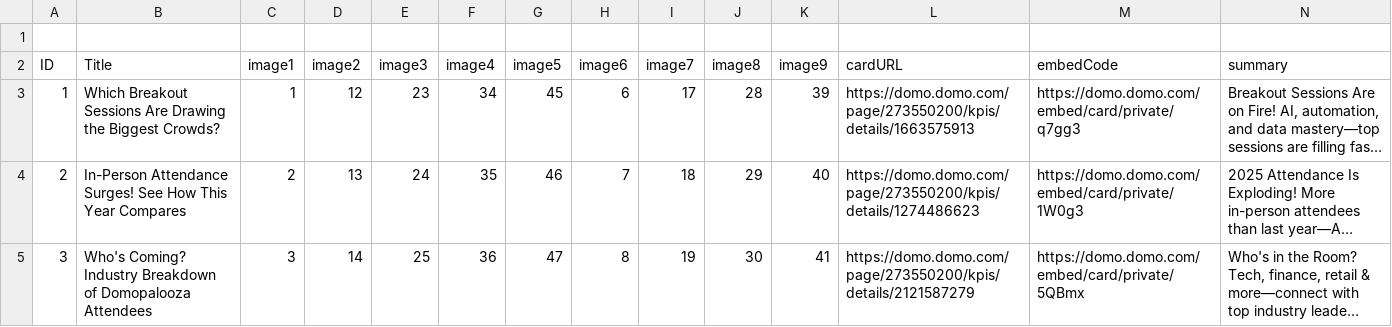
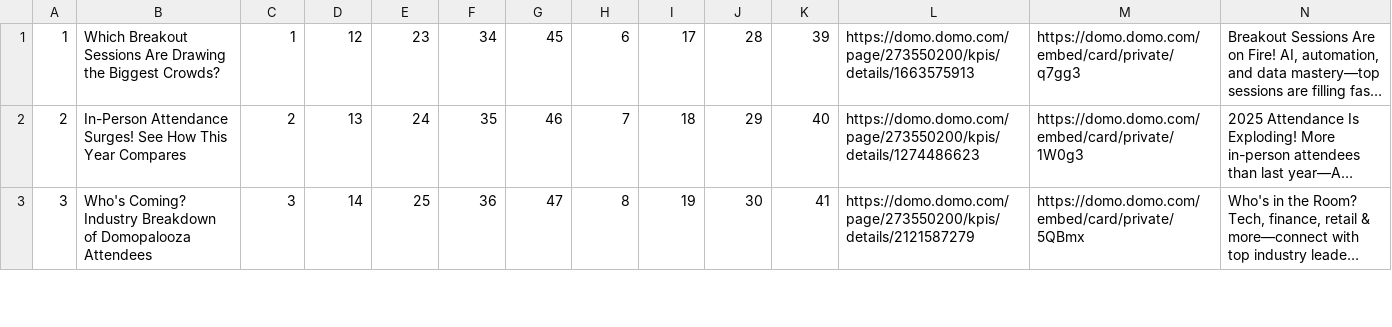
Before and after one commit to bencallis1/aws-grid, a CSV file: data.csv, drawn as a sheet; only a part is shown; long unchanged cells end in …; the diff names each change by its address in the sheet, - before the commit and + after, or states it on an @@ line.

```diff
--- a/data.csv
+++ b/data.csv
-row 1: (empty)
-row 2: ID | Title | image1 | image2 | image3 | image4 | image5 | image6 | image7 | image8 | image9 | cardURL | embedCode | summary
```
Also changed, not shown: 1 other file.
